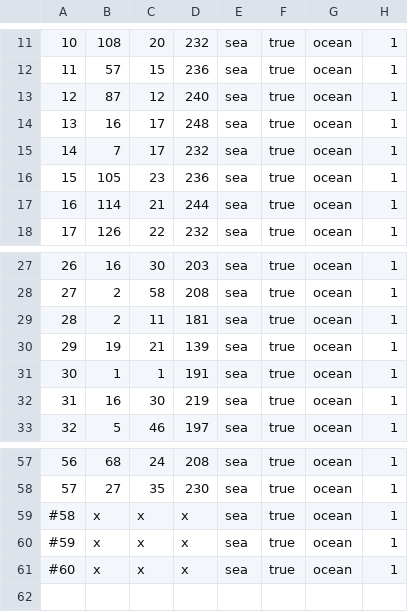
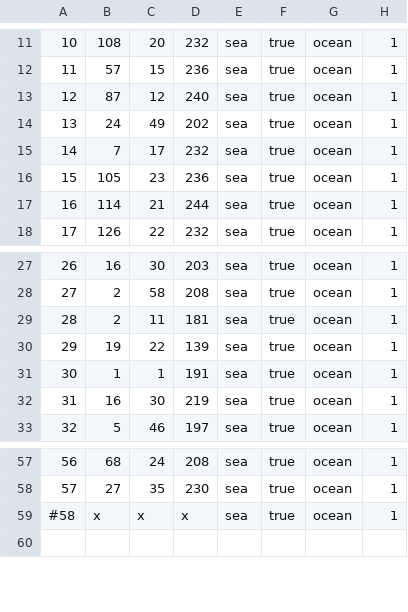
Before and after one commit to Makkkkus/Ryfylke, a CSV file: map/definition.csv, drawn as a sheet; only a part is shown, gaps mark what is left out.

```diff
--- a/map/definition.csv
+++ b/map/definition.csv
@@ -13,3 +13,3 @@
 12;87;12;240;sea;true;ocean;1
-13;16;17;248;sea;true;ocean;1
+13;24;49;202;sea;true;ocean;1
 14;7;17;232;sea;true;ocean;1
@@ -29,3 +29,3 @@
 28;2;11;181;sea;true;ocean;1
-29;19;21;139;sea;true;ocean;1
+29;19;22;139;sea;true;ocean;1
 30;1;1;191;sea;true;ocean;1
@@ -59,4 +59,2 @@
 #58;x;x;x;sea;true;ocean;1
-#59;x;x;x;sea;true;ocean;1
-#60;x;x;x;sea;true;ocean;1
 
```
Also changed, not shown: 1 other file.
